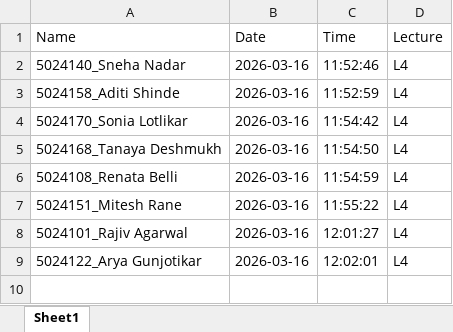
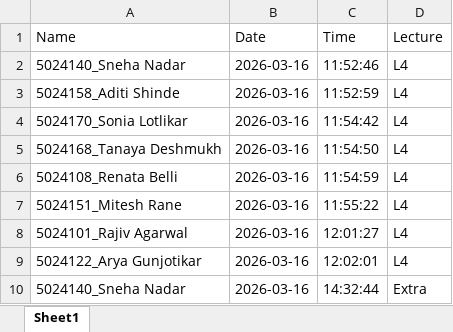
Before and after one commit to Sneha-Nadar/MiniProject, an Excel workbook: data/attendance/2026-03-16/attendance.xlsx, sheet Sheet1, drawn as a sheet; values as stored, in another font and other column widths than the file's, no borders; the diff names each change by its address in the sheet, - before the commit and + after, or states it on an @@ line.

Commit message:
date

```diff
--- a/data/attendance/2026-03-16/attendance.xlsx (sheet Sheet1)
+++ b/data/attendance/2026-03-16/attendance.xlsx (sheet Sheet1)
+row 10: 5024140_Sneha Nadar | 2026-03-16 | 14:32:44 | Extra
```
